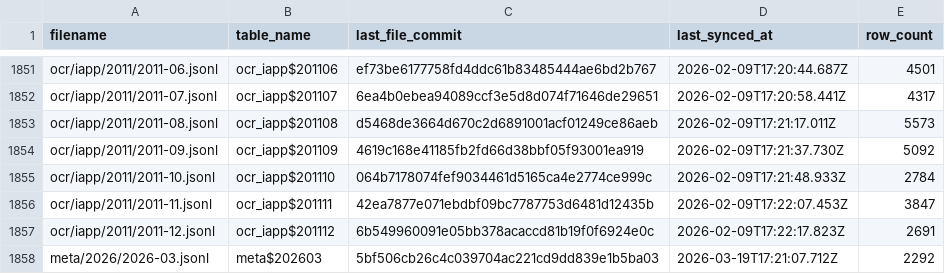
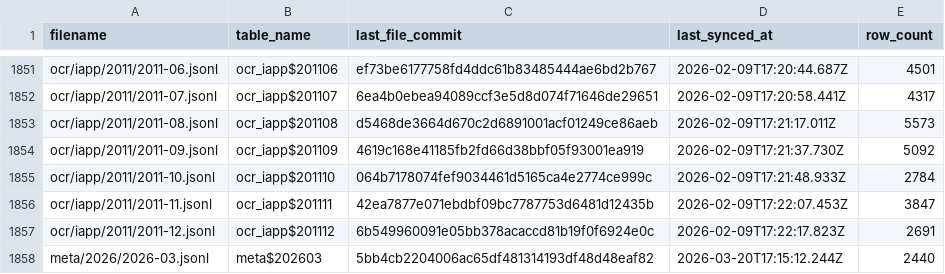
Before and after one commit to dtinth/openlawdata-bigquery, a CSV file: state.csv, drawn as a sheet; only a part is shown, gaps mark what is left out.

Commit message:
Update state.csv

```diff
--- a/state.csv
+++ b/state.csv
@@ -1857,2 +1857,2 @@ ocr/iapp/2011/2011-11.jsonl,ocr_iapp$201111,42ea7877e071ebdbf09bc7787753d6481d12
 ocr/iapp/2011/2011-12.jsonl,ocr_iapp$201112,6b549960091e05bb378acaccd81b19f0f6924e0c,2026-02-09T17:22:17.823Z,2691
-meta/2026/2026-03.jsonl,meta$202603,5bf506cb26c4c039704ac221cd9dd839e1b5ba03,2026-03-19T17:21:07.712Z,2292
+meta/2026/2026-03.jsonl,meta$202603,5bb4cb2204006ac65df481314193df48d48eaf82,2026-03-20T17:15:12.244Z,2440
```
